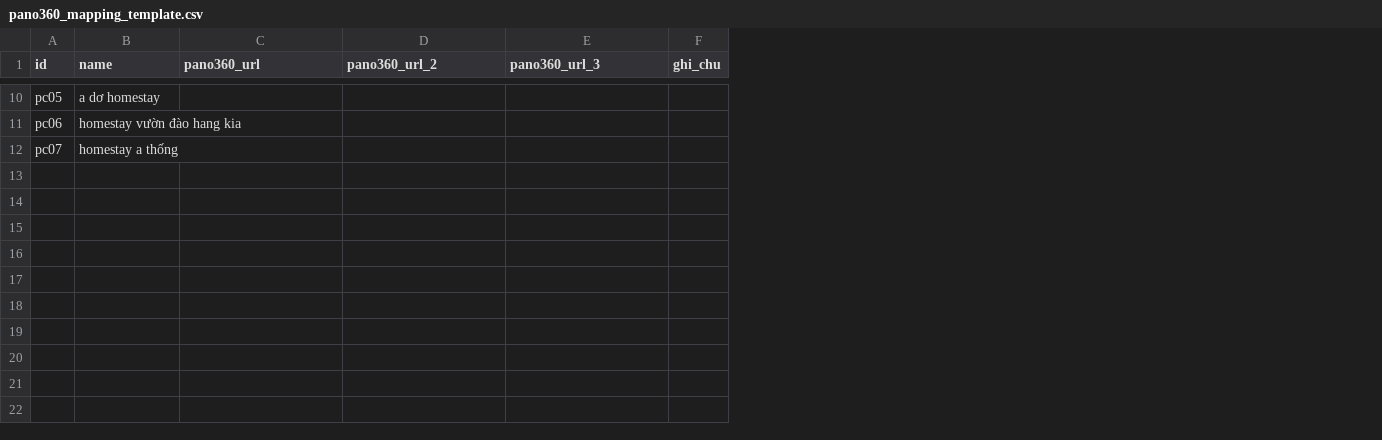
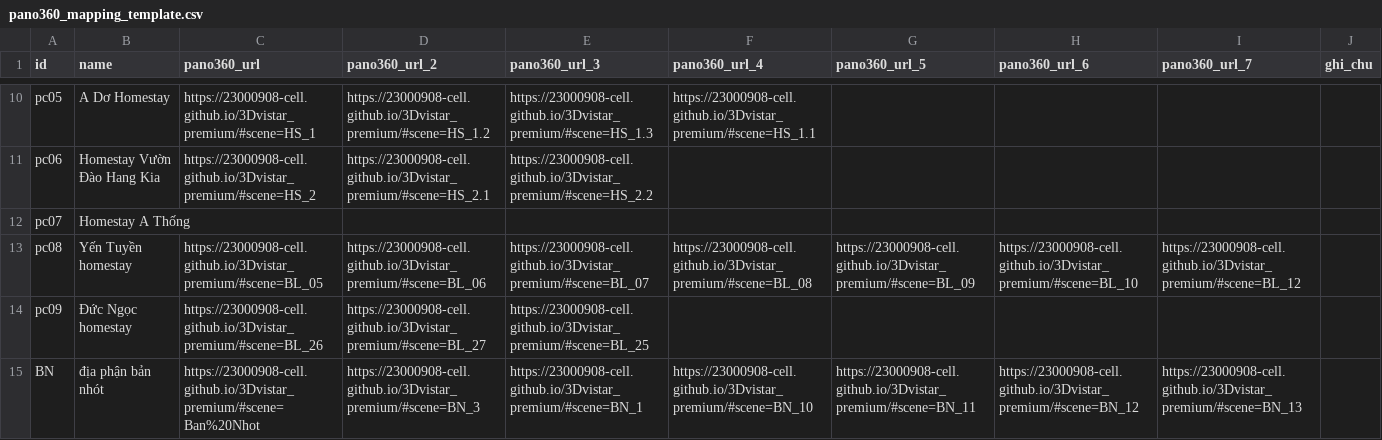
Before and after one commit to gautle/nckh2026, a CSV file: data/pano360_mapping_template.csv, drawn as a sheet; only a part is shown, gaps mark what is left out; the diff covers the shown part only; the diff names each change by its address in the sheet, - before the commit and + after, or states it on an @@ line.

```diff
--- a/data/pano360_mapping_template.csv
+++ b/data/pano360_mapping_template.csv
+column F (pano360_url_4), row 10: https://23000908-cell.github.io/3Dvistar_premium/#scene=HS_1.1
+column G (pano360_url_5), empty
+column H (pano360_url_6), empty
+column I (pano360_url_7), empty
-B10 (name): a dơ homestay
+B10 (name): A Dơ Homestay
-C10 (pano360_url): (empty)
+C10 (pano360_url): https://23000908-cell.github.io/3Dvistar_premium/#scene=HS_1
-D10 (pano360_url_2): (empty)
+D10 (pano360_url_2): https://23000908-cell.github.io/3Dvistar_premium/#scene=HS_1.2
-E10 (pano360_url_3): (empty)
+E10 (pano360_url_3): https://23000908-cell.github.io/3Dvistar_premium/#scene=HS_1.3
-B11 (name): homestay vườn đào hang kia
+B11 (name): Homestay Vườn Đào Hang Kia
-C11 (pano360_url): (empty)
+C11 (pano360_url): https://23000908-cell.github.io/3Dvistar_premium/#scene=HS_2
-D11 (pano360_url_2): (empty)
+D11 (pano360_url_2): https://23000908-cell.github.io/3Dvistar_premium/#scene=HS_2.1
-E11 (pano360_url_3): (empty)
+E11 (pano360_url_3): https://23000908-cell.github.io/3Dvistar_premium/#scene=HS_2.2
-B12 (name): homestay a thống
+B12 (name): Homestay A Thống
+row 13: pc08 | Yến Tuyền homestay | https://23000908-cell.github.io/3Dvistar_premium/#scene=BL_05 | https://23000908-cell.github.io/3Dvistar_premium/#scene=BL_06 | https://23000908-cell.github.io/3Dvistar_premium/#scene=BL_07 | https://23000908-cell.github.io/3Dvistar_premium/#scene=BL_08 | https://23000908-cell.github.io/3Dvistar_premium/#scene=BL_09 | https://23000908-cell.github.io/3Dvistar_premium/#scene=BL_10 | https://23000908-cell.github.io/3Dvistar_premium/#scene=BL_12
+row 14: pc09 | Đức Ngọc homestay | https://23000908-cell.github.io/3Dvistar_premium/#scene=BL_26 | https://23000908-cell.github.io/3Dvistar_premium/#scene=BL_27 | https://23000908-cell.github.io/3Dvistar_premium/#scene=BL_25
+row 15: BN | địa phận bản nhót | https://23000908-cell.github.io/3Dvistar_premium/#scene=Ban%20Nhot | https://23000908-cell.github.io/3Dvistar_premium/#scene=BN_3 | https://23000908-cell.github.io/3Dvistar_premium/#scene=BN_1 | https://23000908-cell.github.io/3Dvistar_premium/#scene=BN_10 | https://23000908-cell.github.io/3Dvistar_premium/#scene=BN_11 | https://23000908-cell.github.io/3Dvistar_premium/#scene=BN_12 | https://23000908-cell.github.io/3Dvistar_premium/#scene=BN_13
```
Also changed, not shown: 3 added rows, 3 removed rows and 19 edited cells elsewhere in this file, data/dữ liệu điểm - mau_google_sheet_places_template.csv, data/pano360_scene_mapping_template.csv, 7 other files.
